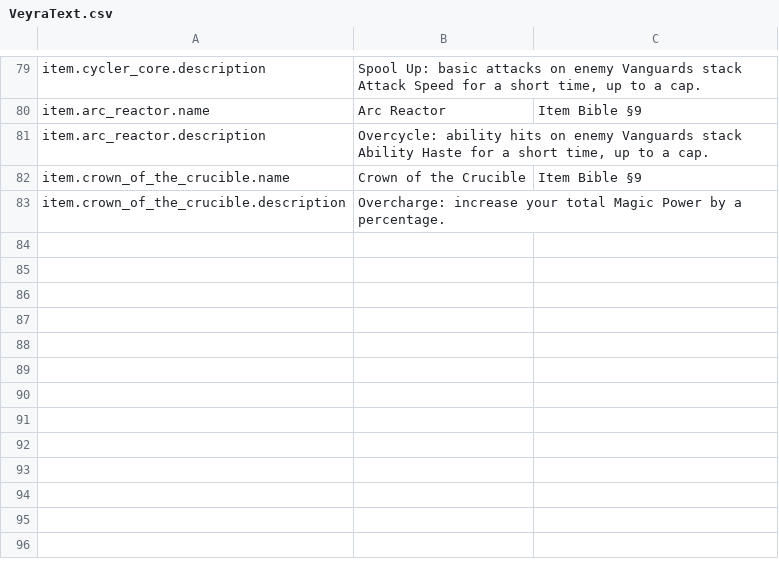
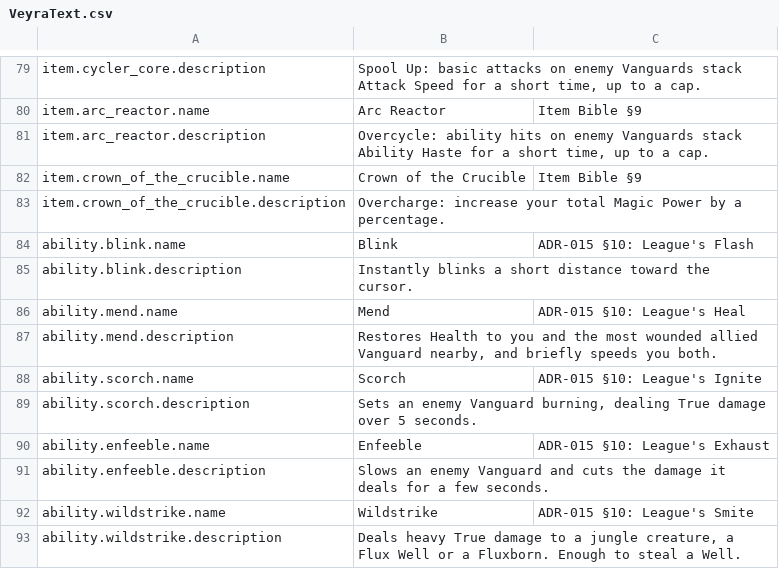
Before and after one commit to blooprocket-create/MOBAVeyra, a CSV file: Game/Text/VeyraText.csv, drawn as a sheet; only a part is shown, gaps mark what is left out.

```diff
--- a/Game/Text/VeyraText.csv
+++ b/Game/Text/VeyraText.csv
@@ -83 +83,11 @@ item.crown_of_the_crucible.name,"Crown of the Crucible","Item Bible §9"
 item.crown_of_the_crucible.description,"Overcharge: increase your total Magic Power by a percentage.",""
+ability.blink.name,"Blink","ADR-015 §10: League's Flash"
+ability.blink.description,"Instantly blinks a short distance toward the cursor.",""
+ability.mend.name,"Mend","ADR-015 §10: League's Heal"
+ability.mend.description,"Restores Health to you and the most wounded allied Vanguard nearby, and briefly speeds you both.",""
+ability.scorch.name,"Scorch","ADR-015 §10: League's Ignite"
+ability.scorch.description,"Sets an enemy Vanguard burning, dealing True damage over 5 seconds.",""
+ability.enfeeble.name,"Enfeeble","ADR-015 §10: League's Exhaust"
+ability.enfeeble.description,"Slows an enemy Vanguard and cuts the damage it deals for a few seconds.",""
+ability.wildstrike.name,"Wildstrike","ADR-015 §10: League's Smite"
+ability.wildstrike.description,"Deals heavy True damage to a jungle creature, a Flux Well or a Fluxborn. Enough to steal a Well.",""
```
Also changed, not shown: 17 other files.
